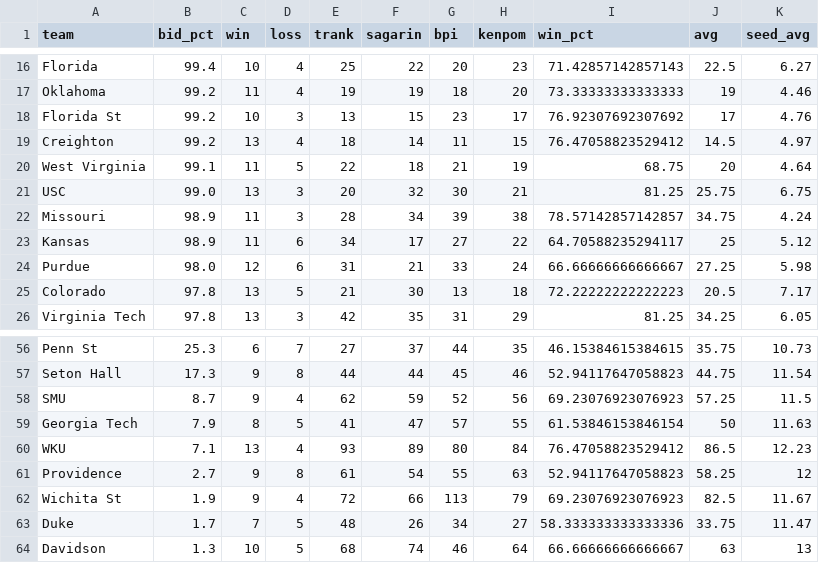
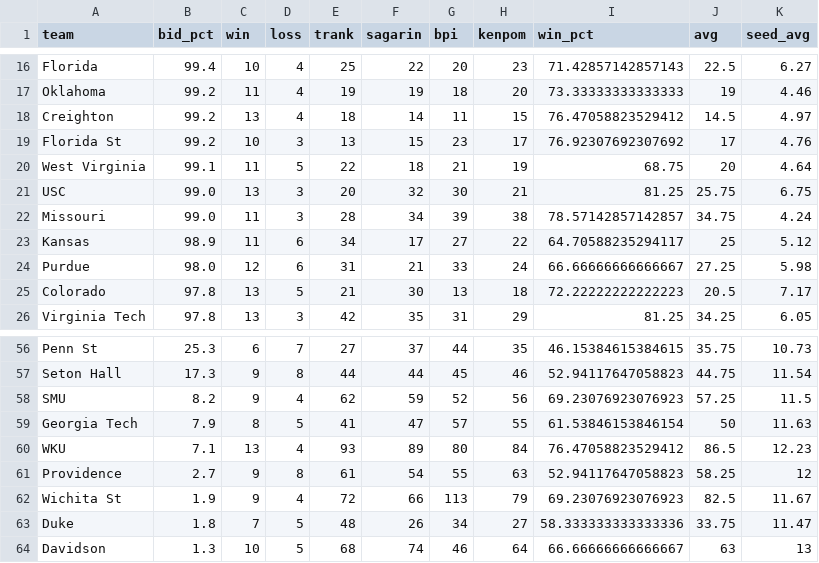
Before and after one commit to lbenz730/NCAA_Hoops, a CSV file: sbunfurled.csv, drawn as a sheet; only a part is shown, gaps mark what is left out; the diff covers the shown part only.

```diff
--- a/sbunfurled.csv
+++ b/sbunfurled.csv
@@ -17,7 +17,7 @@ Florida,99.4,10,4,25,22,20,23,71.42857142857143,22.5,6.27
 Oklahoma,99.2,11,4,19,19,18,20,73.33333333333333,19,4.46
+Creighton,99.2,13,4,18,14,11,15,76.47058823529412,14.5,4.97
 Florida St,99.2,10,3,13,15,23,17,76.92307692307692,17,4.76
-Creighton,99.2,13,4,18,14,11,15,76.47058823529412,14.5,4.97
 West Virginia,99.1,11,5,22,18,21,19,68.75,20,4.64
 USC,99.0,13,3,20,32,30,21,81.25,25.75,6.75
-Missouri,98.9,11,3,28,34,39,38,78.57142857142857,34.75,4.24
+Missouri,99.0,11,3,28,34,39,38,78.57142857142857,34.75,4.24
 Kansas,98.9,11,6,34,17,27,22,64.70588235294117,25,5.12
@@ -57,3 +57,3 @@ Penn St,25.3,6,7,27,37,44,35,46.15384615384615,35.75,10.73
 Seton Hall,17.3,9,8,44,44,45,46,52.94117647058823,44.75,11.54
-SMU,8.7,9,4,62,59,52,56,69.23076923076923,57.25,11.5
+SMU,8.2,9,4,62,59,52,56,69.23076923076923,57.25,11.5
 Georgia Tech,7.9,8,5,41,47,57,55,61.53846153846154,50,11.63
@@ -62,3 +62,3 @@ Providence,2.7,9,8,61,54,55,63,52.94117647058823,58.25,12
 Wichita St,1.9,9,4,72,66,113,79,69.23076923076923,82.5,11.67
-Duke,1.7,7,5,48,26,34,27,58.333333333333336,33.75,11.47
+Duke,1.8,7,5,48,26,34,27,58.333333333333336,33.75,11.47
 Davidson,1.3,10,5,68,74,46,64,66.66666666666667,63,13
```
Also changed, not shown: 2 added rows, 2 removed rows and 15 edited cells elsewhere in this file.
